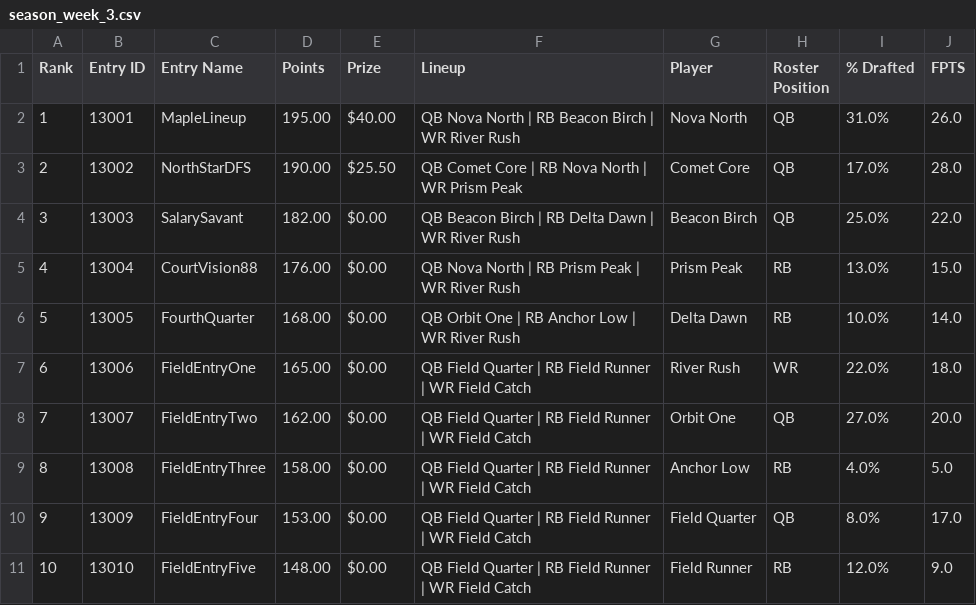
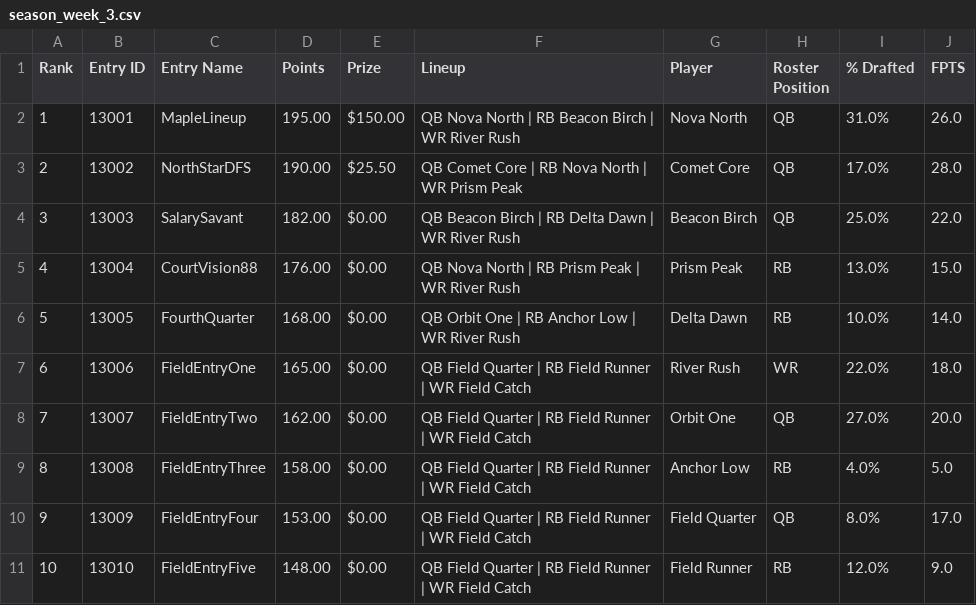
Before and after one commit to blanksy-15/kc_dk, a CSV file: data/mock/season_week_3.csv, drawn as a sheet.

```diff
--- a/data/mock/season_week_3.csv
+++ b/data/mock/season_week_3.csv
@@ -1,3 +1,3 @@
 Rank,Entry ID,Entry Name,Points,Prize,Lineup,Player,Roster Position,% Drafted,FPTS
-1,13001,MapleLineup,195.00,$40.00,QB Nova North | RB Beacon Birch | WR River Rush,Nova North,QB,31.0%,26.0
+1,13001,MapleLineup,195.00,$150.00,QB Nova North | RB Beacon Birch | WR River Rush,Nova North,QB,31.0%,26.0
 2,13002,NorthStarDFS,190.00,$25.50,QB Comet Core | RB Nova North | WR Prism Peak,Comet Core,QB,17.0%,28.0
```
Also changed, not shown: data/mock/season_week_2.csv, 7 other files.
